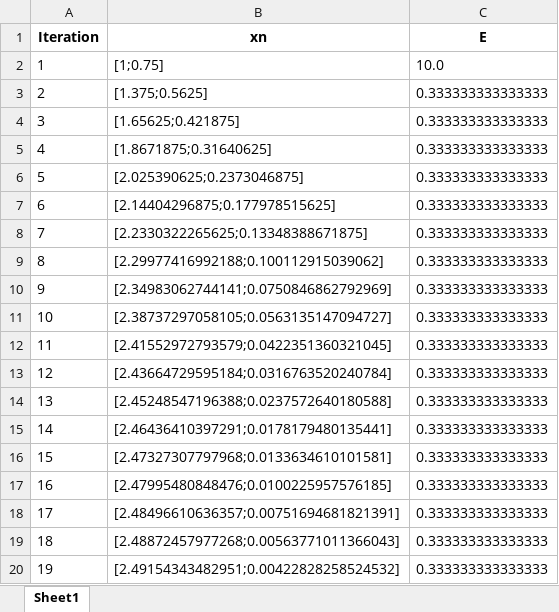
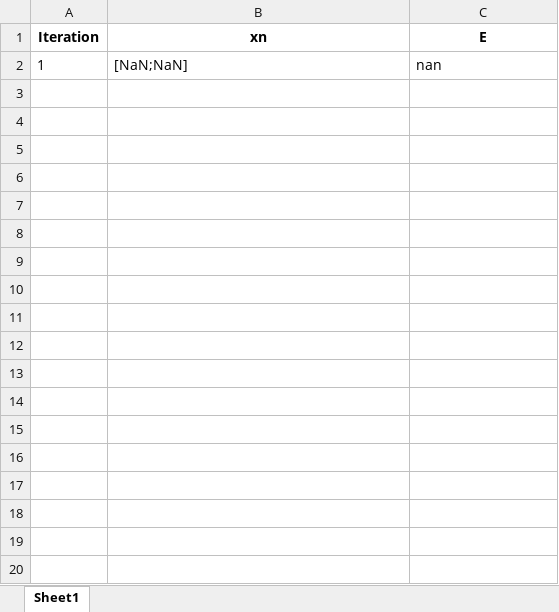
Before and after one commit to EvelynZapata20/SolveIT, an Excel workbook: app/tables/tabla_gaussSeidel.xlsx, sheet Sheet1, drawn as a sheet; only a part is shown; values as stored, in another font and other column widths than the file's, no borders; the diff covers the shown part only; the diff names each change by its address in the sheet, - before the commit and + after, or states it on an @@ line.

Commit message:
Corrección Gauss-Seidel Diagonal 0's

```diff
--- a/app/tables/tabla_gaussSeidel.xlsx (sheet Sheet1)
+++ b/app/tables/tabla_gaussSeidel.xlsx (sheet Sheet1)
-B2 (xn): [1;0.75]
+B2 (xn): [NaN;NaN]
-C2 (E): 10.0
+C2 (E): nan
-row 3: 2 | [1.375;0.5625] | 0.333333333333333
-row 4: 3 | [1.65625;0.421875] | 0.333333333333333
-row 5: 4 | [1.8671875;0.31640625] | 0.333333333333333
-row 6: 5 | [2.025390625;0.2373046875] | 0.333333333333333
-row 7: 6 | [2.14404296875;0.177978515625] | 0.333333333333333
-row 8: 7 | [2.2330322265625;0.13348388671875] | 0.333333333333333
-row 9: 8 | [2.29977416992188;0.100112915039062] | 0.333333333333333
-row 10: 9 | [2.34983062744141;0.0750846862792969] | 0.333333333333333
-row 11: 10 | [2.38737297058105;0.0563135147094727] | 0.333333333333333
-row 12: 11 | [2.41552972793579;0.0422351360321045] | 0.333333333333333
-row 13: 12 | [2.43664729595184;0.0316763520240784] | 0.333333333333333
-row 14: 13 | [2.45248547196388;0.0237572640180588] | 0.333333333333333
-row 15: 14 | [2.46436410397291;0.0178179480135441] | 0.333333333333333
-row 16: 15 | [2.47327307797968;0.0133634610101581] | 0.333333333333333
-row 17: 16 | [2.47995480848476;0.0100225957576185] | 0.333333333333333
-row 18: 17 | [2.48496610636357;0.00751694681821391] | 0.333333333333333
-row 19: 18 | [2.48872457977268;0.00563771011366043] | 0.333333333333333
-row 20: 19 | [2.49154343482951;0.00422828258524532] | 0.333333333333333
```
Also changed, not shown: 81 removed rows elsewhere in this sheet, 3 other files.
